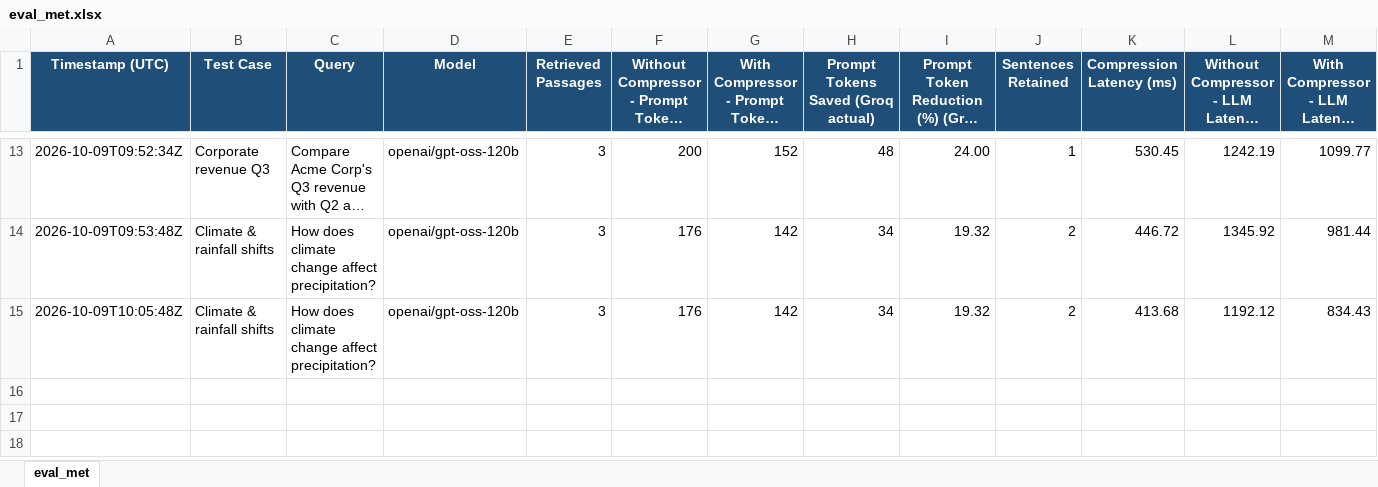
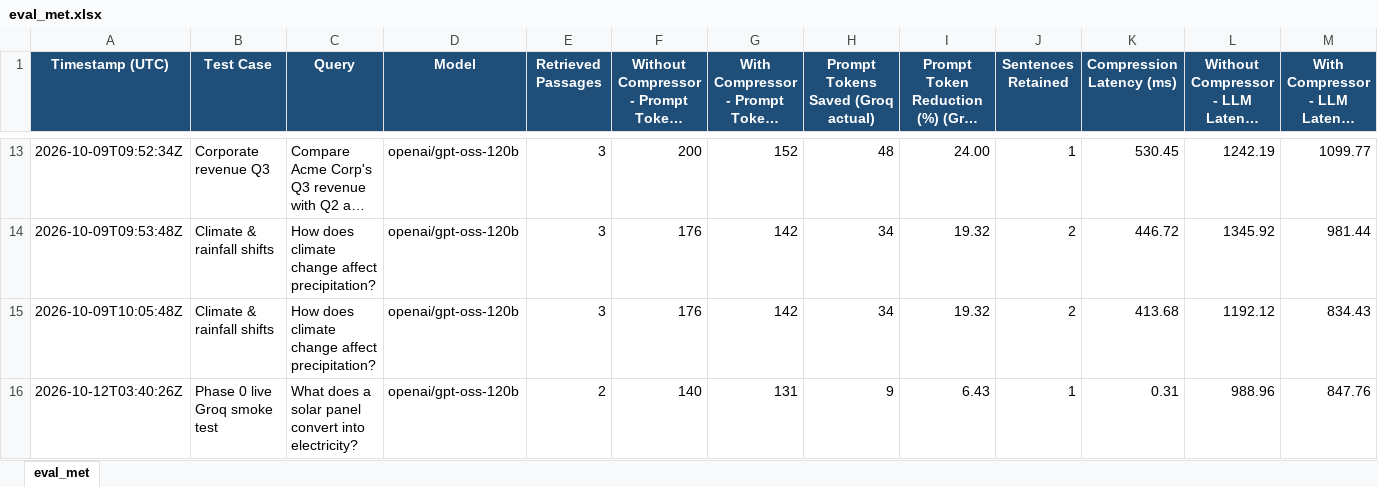
Before and after one commit to abhinavbagali/Limas, an Excel workbook: reports/eval_met.xlsx, sheet eval_met, drawn as a sheet; only a part is shown, gaps mark what is left out; long unchanged cells end in …; values as stored, in another font and other column widths than the file's, no borders; rows hold the shown columns only; the diff names each change by its address in the sheet, - before the commit and + after, or states it on an @@ line.

```diff
--- a/reports/eval_met.xlsx (sheet eval_met)
+++ b/reports/eval_met.xlsx (sheet eval_met)
+row 16: 2026-10-12T03:40:26Z | Phase 0 live Groq smoke test | What does a solar panel convert into electricity? | openai/gpt-oss-120b | 2 | 140 | 131 | 9 | 6.43 | 1 | 0.31 | 988.96 | 847.76
```
Also changed, not shown: 18 other files.
